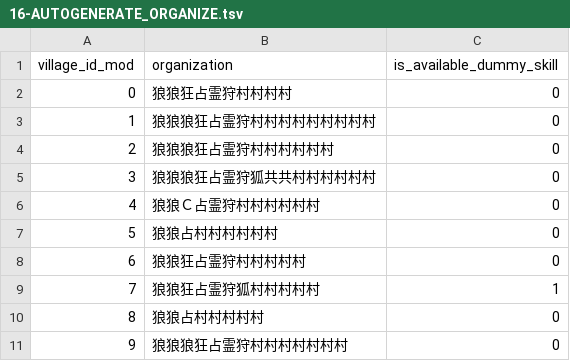
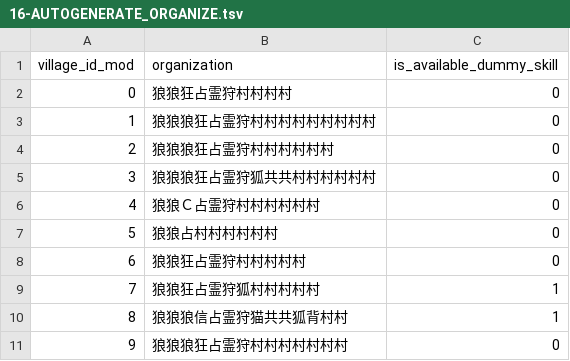
Before and after one commit to h-orito/howling-wolf-api, a TSV file: dbflute_howlingwolfdb/playsql/data/common/tsv/UTF-8/16-AUTOGENERATE_ORGANIZE.tsv, drawn as a sheet.

```diff
--- a/dbflute_howlingwolfdb/playsql/data/common/tsv/UTF-8/16-AUTOGENERATE_ORGANIZE.tsv
+++ b/dbflute_howlingwolfdb/playsql/data/common/tsv/UTF-8/16-AUTOGENERATE_ORGANIZE.tsv
@@ -9,3 +9,3 @@ village_id_mod	organization	is_available_dummy_skill
 7	狼狼狂占霊狩狐村村村村村	1
-8	狼狼占村村村村村	0
+8	狼狼狼信占霊狩猫共共狐背村村	1
 9	狼狼狼狂占霊狩村村村村村村村	0
```
Also changed, not shown: dbflute_howlingwolfdb/playsql/data/common/tsv/UTF-8/04-SKILL.tsv, dbflute_howlingwolfdb/playsql/data/common/tsv/UTF-8/05-MESSAGE_TYPE.tsv, 48 other files.
